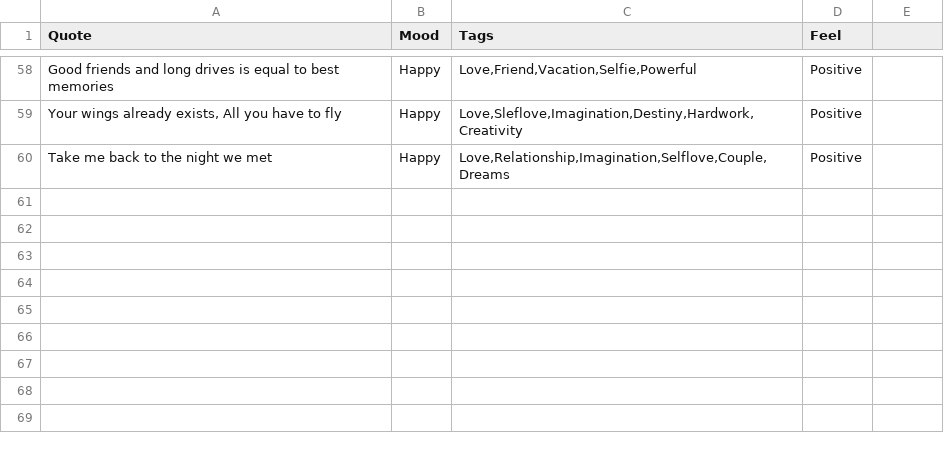
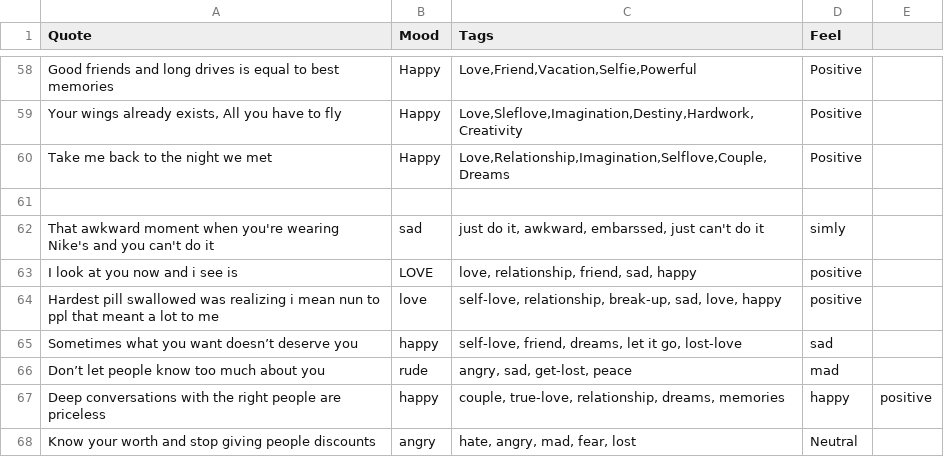
Before and after one commit to devcer/captions-for-ig, a CSV file: captions.csv, drawn as a sheet; only a part is shown, gaps mark what is left out; the diff names each change by its address in the sheet, - before the commit and + after, or states it on an @@ line.

Commit message:
Update captions.csv
added changes accordingly and modified! with 5 or more line of caption

```diff
--- a/captions.csv
+++ b/captions.csv
+row 61: (empty)
+row 62: That awkward moment when you're wearing Nike's and you can't do it | sad | just do it, awkward, embarssed, just can't do it | simly
+row 63: I look at you now and i see is | LOVE | love, relationship, friend, sad, happy | positive
+row 64: Hardest pill swallowed was realizing i mean nun to ppl that meant a lot to me | love | self-love, relationship, break-up, sad, love, happy | positive
+row 65: Sometimes what you want doesn’t deserve you | happy | self-love, friend, dreams, let it go, lost-love | sad
+row 66: Don’t let people know too much about you | rude | angry, sad, get-lost, peace | mad
+row 67: Deep conversations with the right people are priceless | happy | couple, true-love, relationship, dreams, memories | happy | positive
+row 68: Know your worth and stop giving people discounts | angry | hate, angry, mad, fear, lost | Neutral
```
